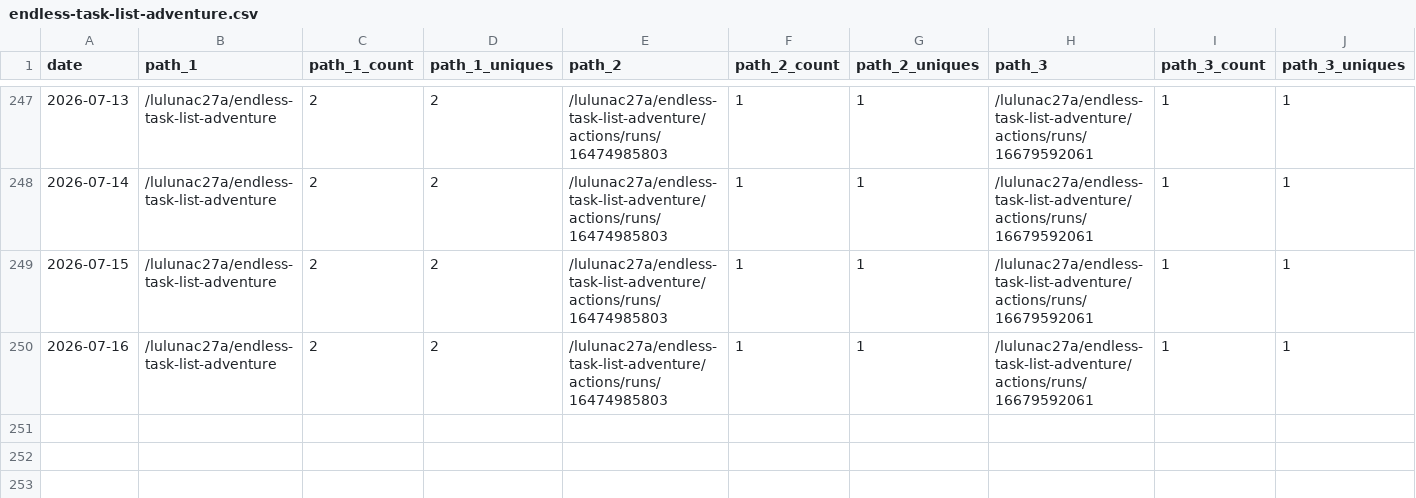
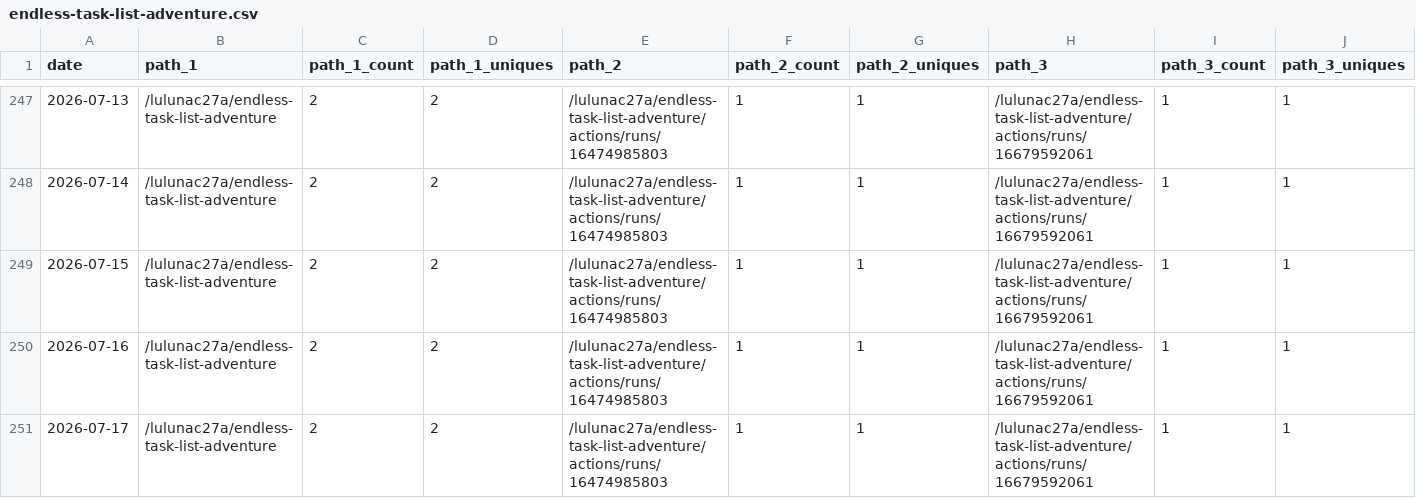
Before and after one commit to lulunac27a/github-repo-traffic-stats, a CSV file: data/github_paths/endless-task-list-adventure.csv, drawn as a sheet; only a part is shown, gaps mark what is left out; rows hold the shown columns only; the diff names each change by its address in the sheet, - before the commit and + after, or states it on an @@ line.

Commit message:
data update

```diff
--- a/data/github_paths/endless-task-list-adventure.csv
+++ b/data/github_paths/endless-task-list-adventure.csv
+row 251: 2026-07-17 | /lulunac27a/endless-task-list-adventure | 2 | 2 | /lulunac27a/endless-task-list-adventure/actions/runs/16474985803 | 1 | 1 | /lulunac27a/endless-task-list-adventure/actions/runs/16679592061 | 1 | 1
```
Also changed, not shown: data/github_paths/gamification-task-list-vue-typescript.csv, data/github_paths/java-datetime.csv, 50 other files.
